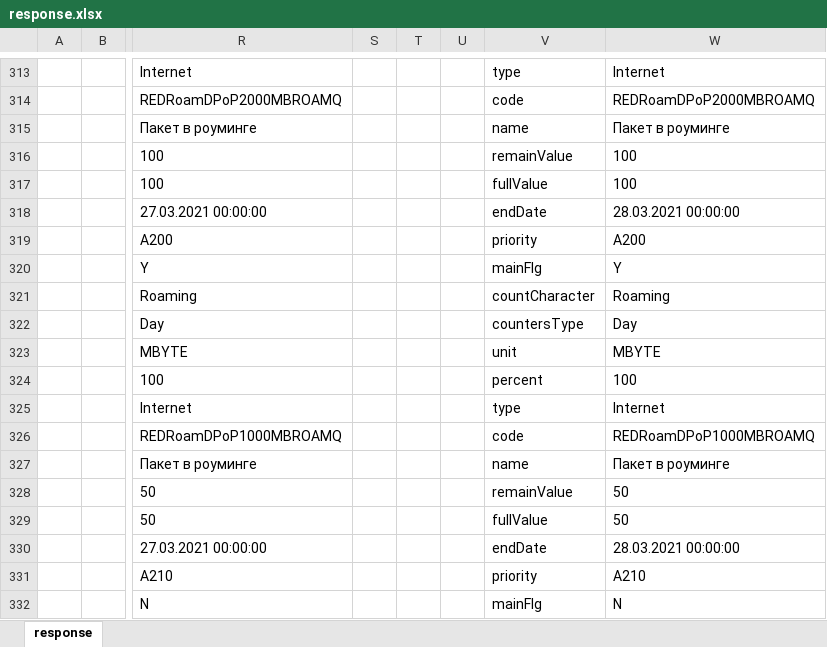
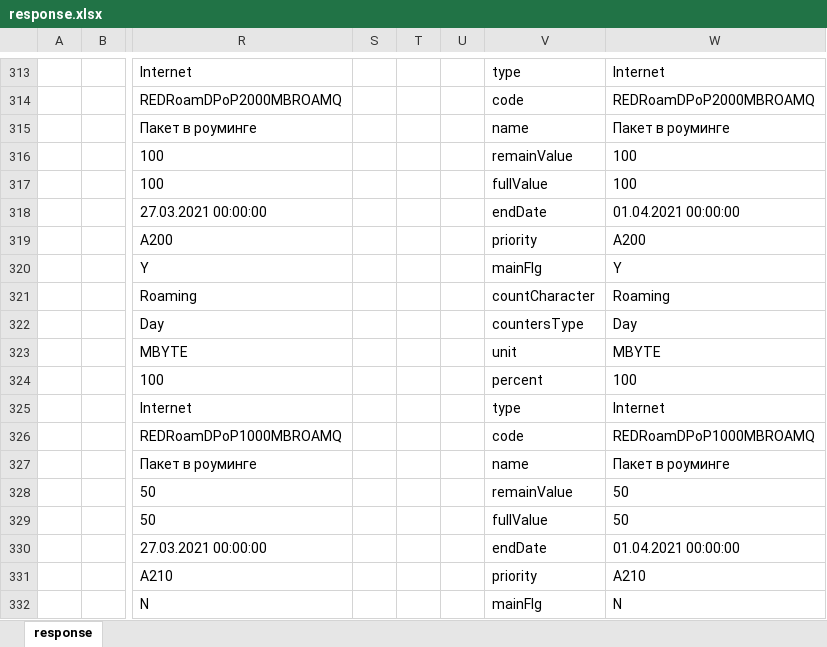
Before and after one commit to serg-yalosovetsky/middleware_script, an Excel workbook: response.xlsx, sheet response, drawn as a sheet; only a part is shown, gaps mark what is left out; values as stored, in another font and other column widths than the file's, no borders; the diff covers the shown part only; the diff names each change by its address in the sheet, - before the commit and + after, or states it on an @@ line.

```diff
--- a/response.xlsx (sheet response)
+++ b/response.xlsx (sheet response)
-W318: 28.03.2021 00:00:00
+W318: 01.04.2021 00:00:00
-W330: 28.03.2021 00:00:00
+W330: 01.04.2021 00:00:00
```
Also changed, not shown: 8 edited cells elsewhere in this sheet, setting.xlsx, test.xlsx, 3 other files.
